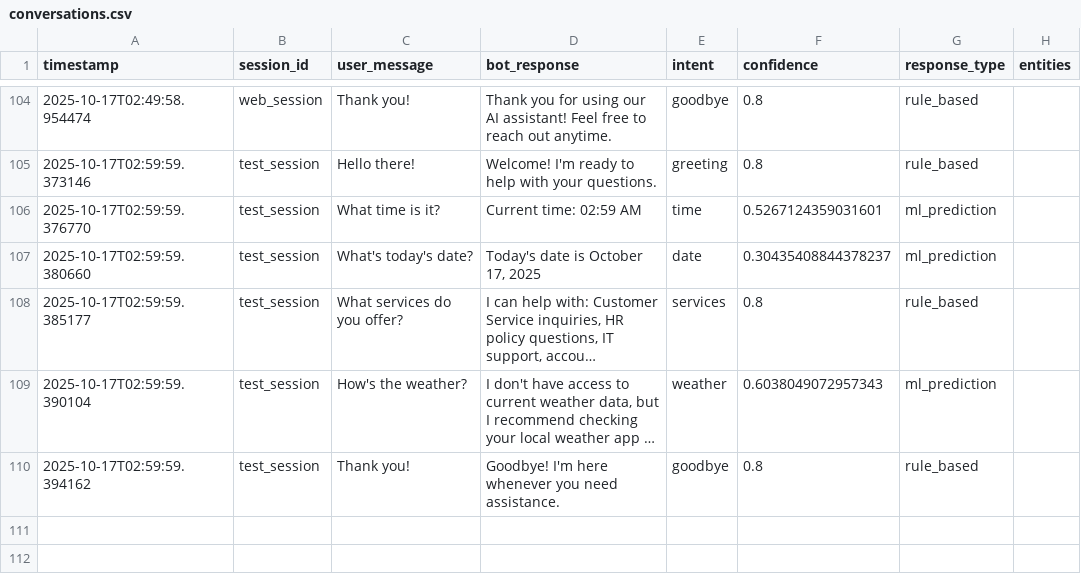
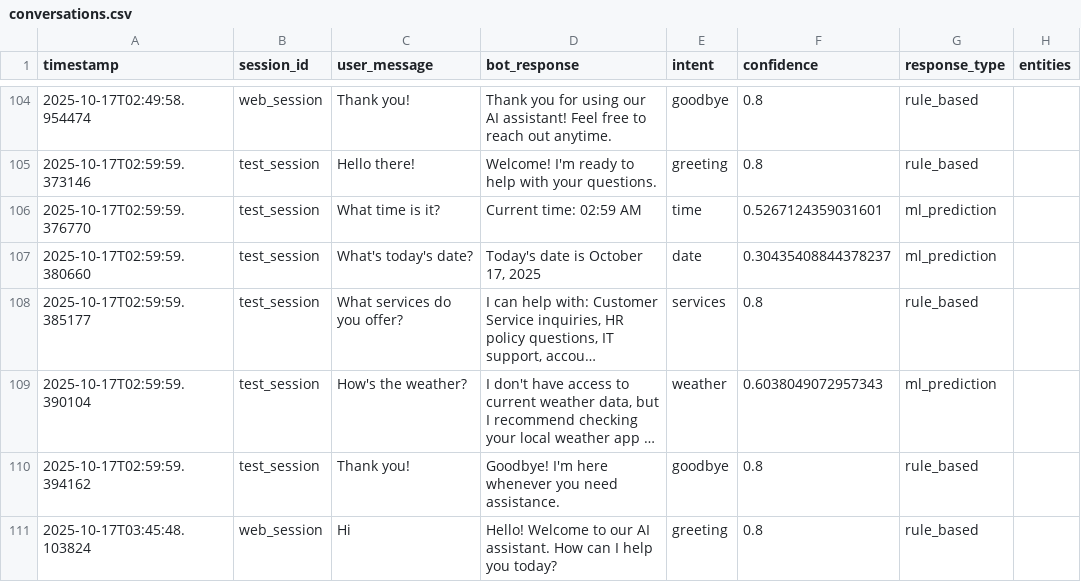
Before and after one commit to vtiwarirg/aichatbotassistant, a CSV file: data/analytics/conversations.csv, drawn as a sheet; only a part is shown, gaps mark what is left out; long unchanged cells end in …; the diff names each change by its address in the sheet, - before the commit and + after, or states it on an @@ line.

```diff
--- a/data/analytics/conversations.csv
+++ b/data/analytics/conversations.csv
+row 111: 2025-10-17T03:45:48.103824 | web_session | Hi | Hello! Welcome to our AI assistant. How can I help you today? | greeting | 0.8 | rule_based
```
Also changed, not shown: 5 other files.
